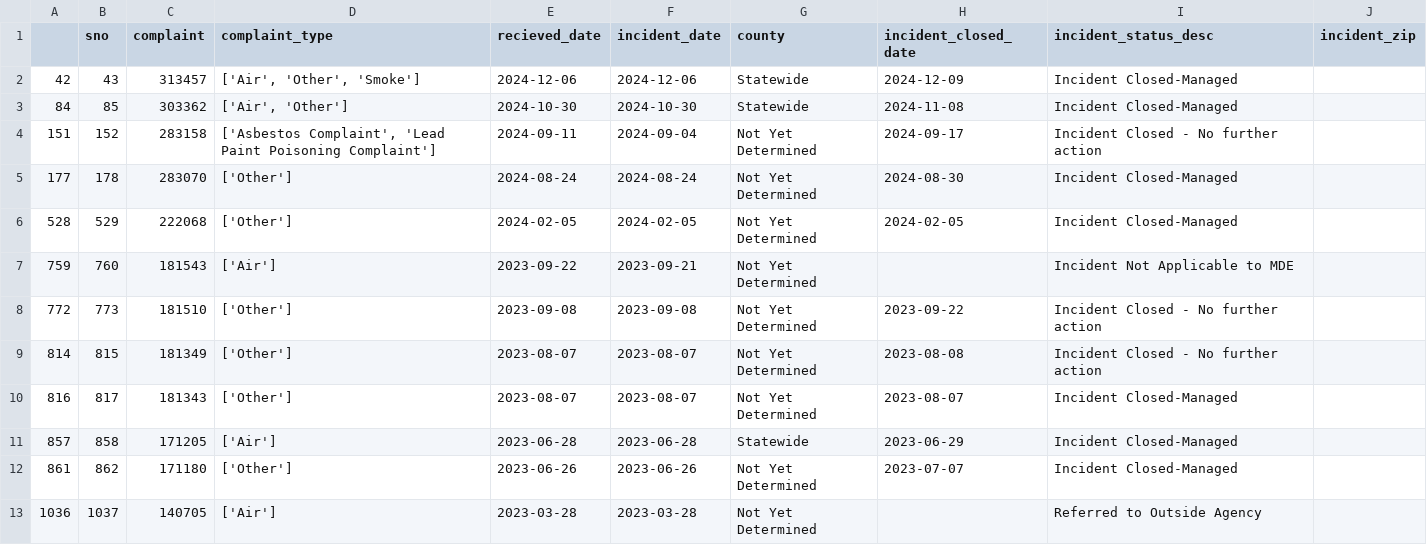
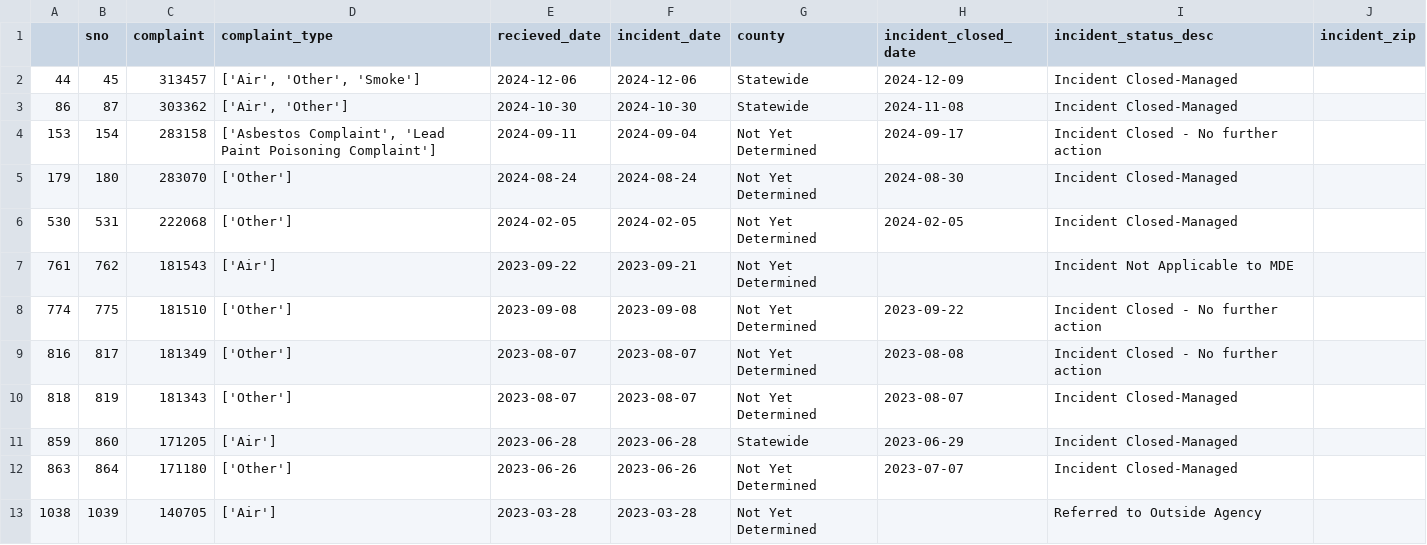
Before and after one commit to sandrafish/live-nicar-pipeline, a CSV file: exported_data/invalid_counties.csv, drawn as a sheet.

```diff
--- a/exported_data/invalid_counties.csv
+++ b/exported_data/invalid_counties.csv
@@ -1,13 +1,13 @@
 ,sno,complaint,complaint_type,recieved_date,incident_date,county,incident_closed_date,incident_status_desc,incident_zip
-42,43,313457,"['Air', 'Other', 'Smoke']",2024-12-06,2024-12-06,Statewide,2024-12-09,Incident Closed-Managed,
-84,85,303362,"['Air', 'Other']",2024-10-30,2024-10-30,Statewide,2024-11-08,Incident Closed-Managed,
-151,152,283158,"['Asbestos Complaint', 'Lead Paint Poisoning Complaint']",2024-09-11,2024-09-04,Not Yet Determined,2024-09-17,Incident Closed - No further action,
-177,178,283070,['Other'],2024-08-24,2024-08-24,Not Yet Determined,2024-08-30,Incident Closed-Managed,
-528,529,222068,['Other'],2024-02-05,2024-02-05,Not Yet Determined,2024-02-05,Incident Closed-Managed,
-759,760,181543,['Air'],2023-09-22,2023-09-21,Not Yet Determined,,Incident Not Applicable to MDE,
-772,773,181510,['Other'],2023-09-08,2023-09-08,Not Yet Determined,2023-09-22,Incident Closed - No further action,
-814,815,181349,['Other'],2023-08-07,2023-08-07,Not Yet Determined,2023-08-08,Incident Closed - No further action,
-816,817,181343,['Other'],2023-08-07,2023-08-07,Not Yet Determined,2023-08-07,Incident Closed-Managed,
-857,858,171205,['Air'],2023-06-28,2023-06-28,Statewide,2023-06-29,Incident Closed-Managed,
-861,862,171180,['Other'],2023-06-26,2023-06-26,Not Yet Determined,2023-07-07,Incident Closed-Managed,
-1036,1037,140705,['Air'],2023-03-28,2023-03-28,Not Yet Determined,,Referred to Outside Agency,
+44,45,313457,"['Air', 'Other', 'Smoke']",2024-12-06,2024-12-06,Statewide,2024-12-09,Incident Closed-Managed,
+86,87,303362,"['Air', 'Other']",2024-10-30,2024-10-30,Statewide,2024-11-08,Incident Closed-Managed,
+153,154,283158,"['Asbestos Complaint', 'Lead Paint Poisoning Complaint']",2024-09-11,2024-09-04,Not Yet Determined,2024-09-17,Incident Closed - No further action,
+179,180,283070,['Other'],2024-08-24,2024-08-24,Not Yet Determined,2024-08-30,Incident Closed-Managed,
+530,531,222068,['Other'],2024-02-05,2024-02-05,Not Yet Determined,2024-02-05,Incident Closed-Managed,
+761,762,181543,['Air'],2023-09-22,2023-09-21,Not Yet Determined,,Incident Not Applicable to MDE,
+774,775,181510,['Other'],2023-09-08,2023-09-08,Not Yet Determined,2023-09-22,Incident Closed - No further action,
+816,817,181349,['Other'],2023-08-07,2023-08-07,Not Yet Determined,2023-08-08,Incident Closed - No further action,
+818,819,181343,['Other'],2023-08-07,2023-08-07,Not Yet Determined,2023-08-07,Incident Closed-Managed,
+859,860,171205,['Air'],2023-06-28,2023-06-28,Statewide,2023-06-29,Incident Closed-Managed,
+863,864,171180,['Other'],2023-06-26,2023-06-26,Not Yet Determined,2023-07-07,Incident Closed-Managed,
+1038,1039,140705,['Air'],2023-03-28,2023-03-28,Not Yet Determined,,Referred to Outside Agency,
```
Also changed, not shown: exported_data/all_complaints.csv, exported_data/complaint_type_frequency.csv, 1 other file.
